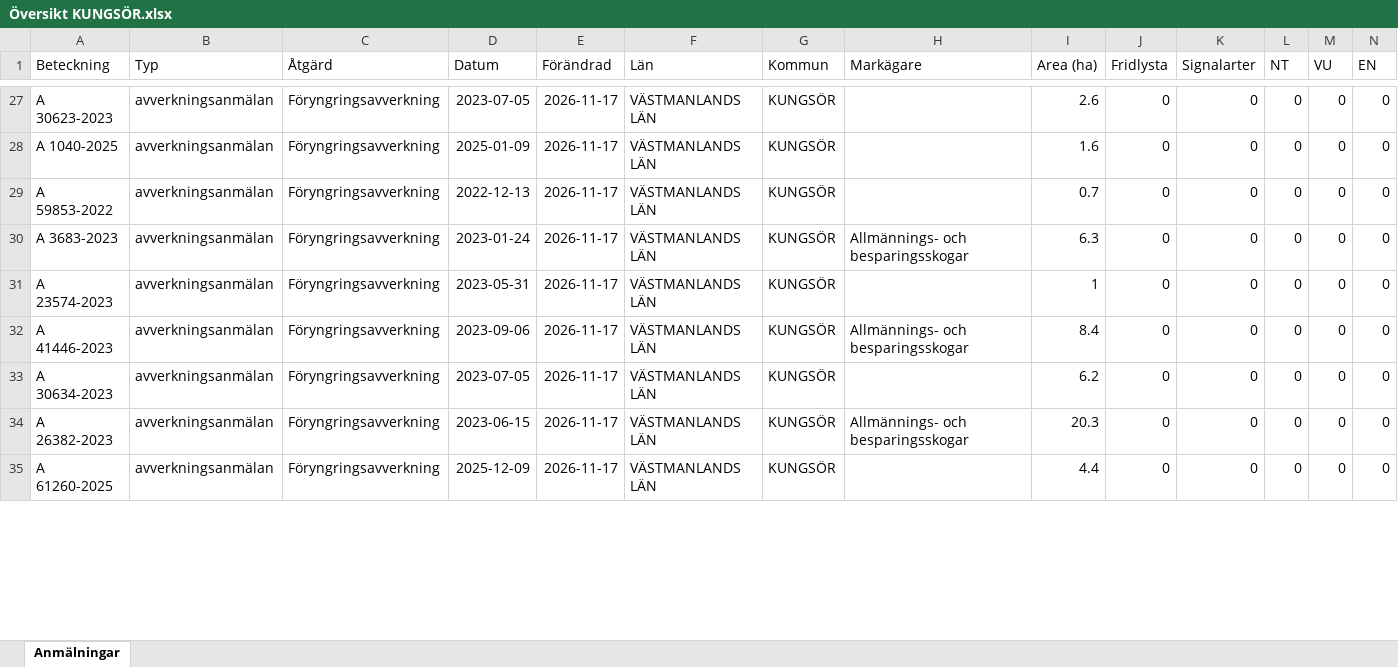
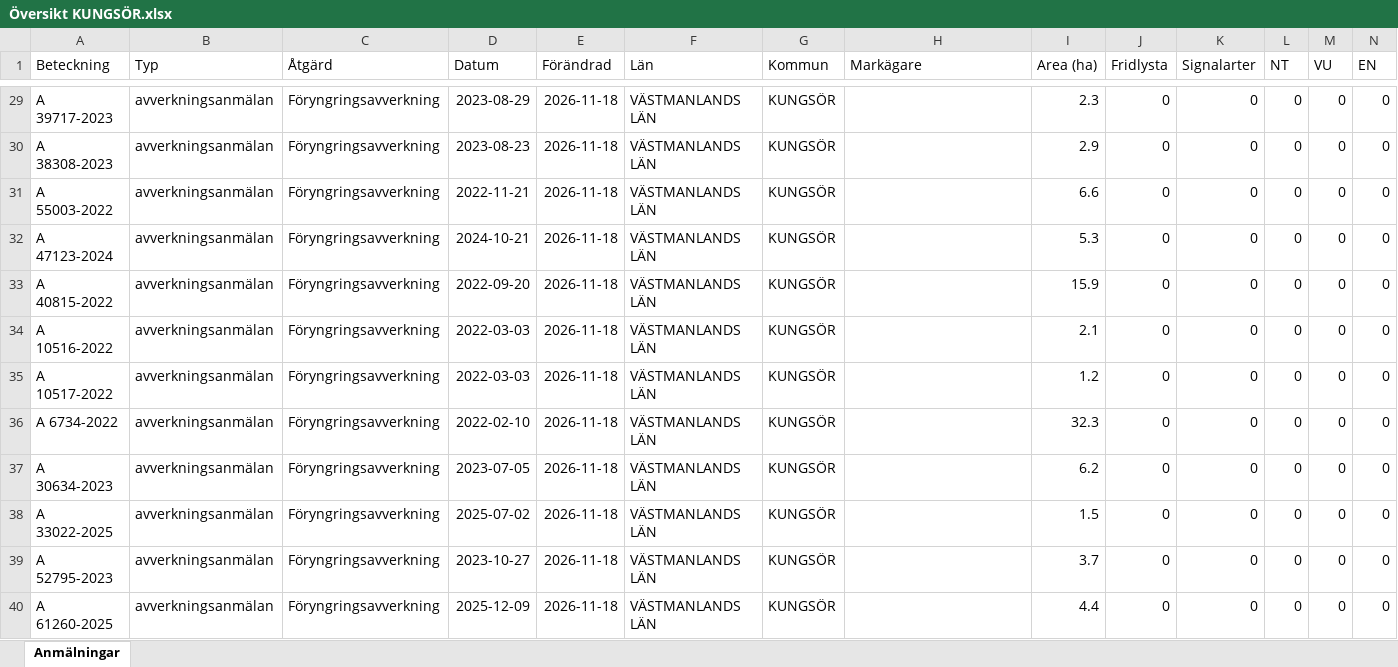
Before and after one commit to klasma/Logging_1960, an Excel workbook: Översikt KUNGSÖR.xlsx, sheet Anmälningar, drawn as a sheet; only a part is shown, gaps mark what is left out; values as stored, in another font and other column widths than the file's, no borders; addresses are those after the commit; rows hold the shown columns only; the diff covers the shown part only; the diff names each change by its address in the sheet, - before the commit and + after, or states it on an @@ line.

```diff
--- a/Översikt KUNGSÖR.xlsx (sheet Anmälningar)
+++ b/Översikt KUNGSÖR.xlsx (sheet Anmälningar)
-A29 (Beteckning): A 30623-2023
+A29 (Beteckning): A 39717-2023
-D29 (Datum): 2023-07-05
+D29 (Datum): 2023-08-29
-E29:E32 (Förändrad): 2026-11-17
+E29:E32 (Förändrad): 2026-11-18
-I29 (Area (ha)): 2.6
+I29 (Area (ha)): 2.3
-A30 (Beteckning): A 1040-2025
+A30 (Beteckning): A 38308-2023
-D30 (Datum): 2025-01-09
+D30 (Datum): 2023-08-23
-I30 (Area (ha)): 1.6
+I30 (Area (ha)): 2.9
-A31 (Beteckning): A 59853-2022
+A31 (Beteckning): A 55003-2022
-D31 (Datum): 2022-12-13
+D31 (Datum): 2022-11-21
-I31 (Area (ha)): 0.7
+I31 (Area (ha)): 6.6
-A32 (Beteckning): A 3683-2023
+A32 (Beteckning): A 47123-2024
-D32 (Datum): 2023-01-24
+D32 (Datum): 2024-10-21
-H32 (Markägare): Allmännings- och besparingsskogar
+H32 (Markägare): (empty)
-I32 (Area (ha)): 6.3
+I32 (Area (ha)): 5.3
+row 33: A 40815-2022 | avverkningsanmälan | Föryngringsavverkning | 2022-09-20 | 2026-11-18 | VÄSTMANLANDS LÄN | KUNGSÖR |  | 15.9 | 0 | 0 | 0 | 0 | 0
+row 34: A 10516-2022 | avverkningsanmälan | Föryngringsavverkning | 2022-03-03 | 2026-11-18 | VÄSTMANLANDS LÄN | KUNGSÖR |  | 2.1 | 0 | 0 | 0 | 0 | 0
-A35 (Beteckning): A 23574-2023
+A35 (Beteckning): A 10517-2022
-D35 (Datum): 2023-05-31
+D35 (Datum): 2022-03-03
-E35:E38 (Förändrad): 2026-11-17
+E35:E38 (Förändrad): 2026-11-18
-I35 (Area (ha)): 1
+I35 (Area (ha)): 1.2
-A36 (Beteckning): A 41446-2023
+A36 (Beteckning): A 6734-2022
-D36 (Datum): 2023-09-06
+D36 (Datum): 2022-02-10
-H36 (Markägare): Allmännings- och besparingsskogar
+H36 (Markägare): (empty)
-I36 (Area (ha)): 8.4
+I36 (Area (ha)): 32.3
-A38 (Beteckning): A 26382-2023
+A38 (Beteckning): A 33022-2025
-D38 (Datum): 2023-06-15
+D38 (Datum): 2025-07-02
-H38 (Markägare): Allmännings- och besparingsskogar
+H38 (Markägare): (empty)
-I38 (Area (ha)): 20.3
+I38 (Area (ha)): 1.5
+row 39: A 52795-2023 | avverkningsanmälan | Föryngringsavverkning | 2023-10-27 | 2026-11-18 | VÄSTMANLANDS LÄN | KUNGSÖR |  | 3.7 | 0 | 0 | 0 | 0 | 0
-E40 (Förändrad): 2026-11-17
+E40 (Förändrad): 2026-11-18
```
Also changed, not shown: 14 added rows, 17 removed rows and 78 edited cells elsewhere in this sheet, artfynd/A 25961-2026 artfynd.xlsx, artfynd/A 2850-2026 artfynd.xlsx, 56 other files.
